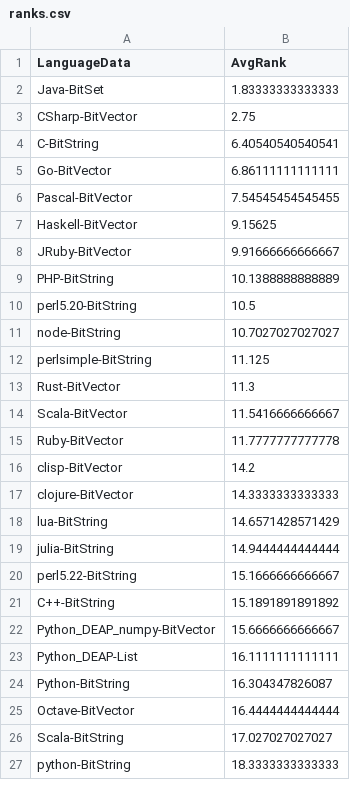
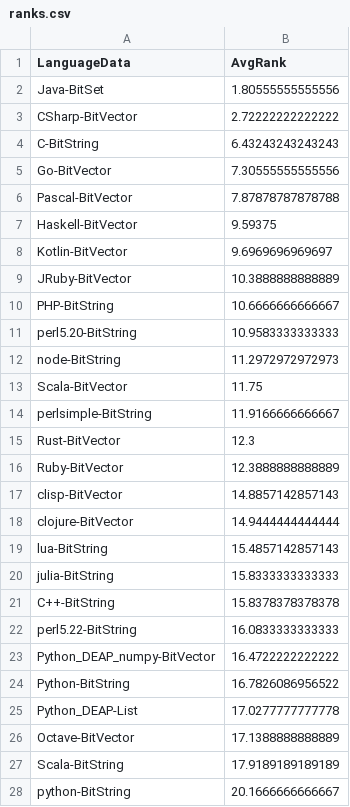
Before and after one commit to geneura-papers/2016-ea-languages-PPSN, a CSV file: data/ranks.csv, drawn as a sheet; only a part is shown; the diff covers the shown part only.

```diff
--- a/data/ranks.csv
+++ b/data/ranks.csv
@@ -1,27 +1,28 @@
 LanguageData,AvgRank
-Java-BitSet,1.83333333333333
-CSharp-BitVector,2.75
-C-BitString,6.40540540540541
-Go-BitVector,6.86111111111111
-Pascal-BitVector,7.54545454545455
-Haskell-BitVector,9.15625
-JRuby-BitVector,9.91666666666667
-PHP-BitString,10.1388888888889
-perl5.20-BitString,10.5
-node-BitString,10.7027027027027
-perlsimple-BitString,11.125
-Rust-BitVector,11.3
-Scala-BitVector,11.5416666666667
-Ruby-BitVector,11.7777777777778
-clisp-BitVector,14.2
-clojure-BitVector,14.3333333333333
-lua-BitString,14.6571428571429
-julia-BitString,14.9444444444444
-perl5.22-BitString,15.1666666666667
-C++-BitString,15.1891891891892
-Python_DEAP_numpy-BitVector,15.6666666666667
-Python_DEAP-List,16.1111111111111
-Python-BitString,16.304347826087
-Octave-BitVector,16.4444444444444
-Scala-BitString,17.027027027027
-python-BitString,18.3333333333333
+Java-BitSet,1.80555555555556
+CSharp-BitVector,2.72222222222222
+C-BitString,6.43243243243243
+Go-BitVector,7.30555555555556
+Pascal-BitVector,7.87878787878788
+Haskell-BitVector,9.59375
+Kotlin-BitVector,9.6969696969697
+JRuby-BitVector,10.3888888888889
+PHP-BitString,10.6666666666667
+perl5.20-BitString,10.9583333333333
+node-BitString,11.2972972972973
+Scala-BitVector,11.75
+perlsimple-BitString,11.9166666666667
+Rust-BitVector,12.3
+Ruby-BitVector,12.3888888888889
+clisp-BitVector,14.8857142857143
+clojure-BitVector,14.9444444444444
+lua-BitString,15.4857142857143
+julia-BitString,15.8333333333333
+C++-BitString,15.8378378378378
+perl5.22-BitString,16.0833333333333
+Python_DEAP_numpy-BitVector,16.4722222222222
+Python-BitString,16.7826086956522
+Python_DEAP-List,17.0277777777778
+Octave-BitVector,17.1388888888889
+Scala-BitString,17.9189189189189
+python-BitString,20.1666666666667
```
Also changed, not shown: 2 edited cells elsewhere in this file, data/measures-bitflip.csv, data/measures-maxones.csv, 1 other file.
